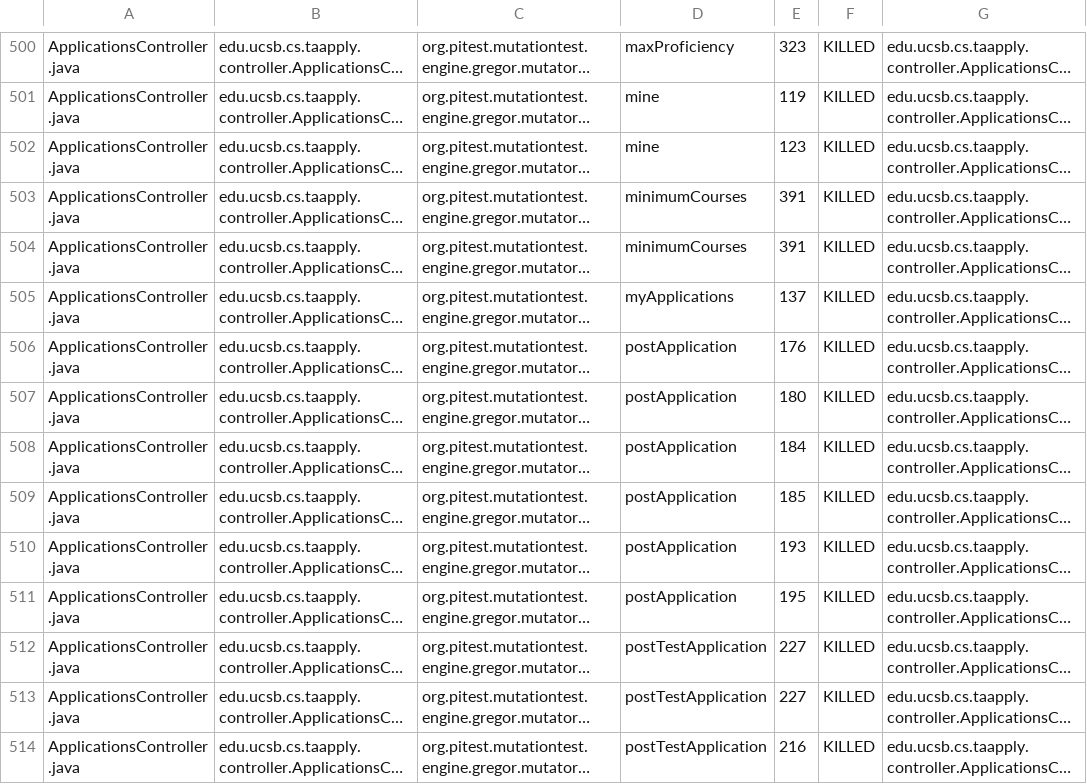
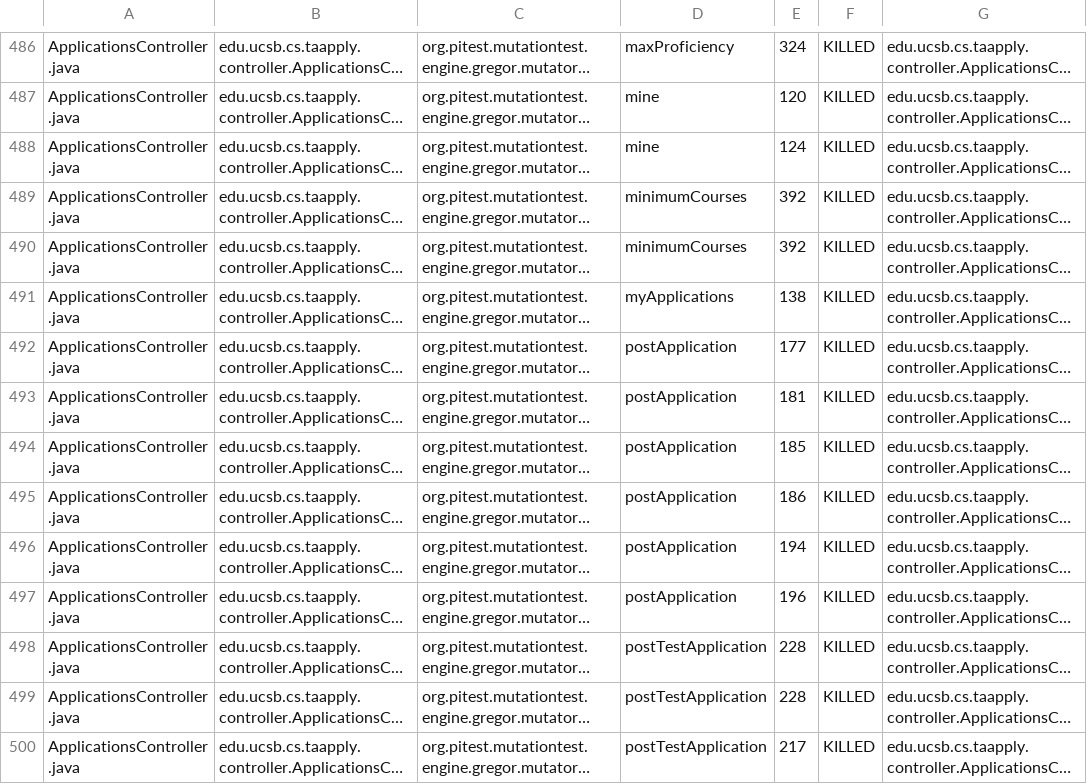
Before and after one commit to ucsb-cs156/proj-ta-apply, a CSV file: pitest/mutations.csv, drawn as a sheet; only a part is shown, gaps mark what is left out; long unchanged cells end in …; addresses are those after the commit; the diff covers the shown part only; the diff names each change by its address in the sheet, - before the commit and + after, or states it on an @@ line.

```diff
--- a/pitest/mutations.csv
+++ b/pitest/mutations.csv
-E486: 323
+E486: 324
-E487: 119
+E487: 120
-E488: 123
+E488: 124
-E489:E490: 391
+E489:E490: 392
-E491: 137
+E491: 138
-E492: 176
+E492: 177
-E493: 180
+E493: 181
-E494: 184
+E494: 185
-E495: 185
+E495: 186
-E496: 193
+E496: 194
-E497: 195
+E497: 196
-E498:E499: 227
+E498:E499: 228
-E500: 216
+E500: 217
```
Also changed, not shown: 3 added rows, 3 removed rows, 27 moved rows and 64 edited cells elsewhere in this file, 44 other files.
